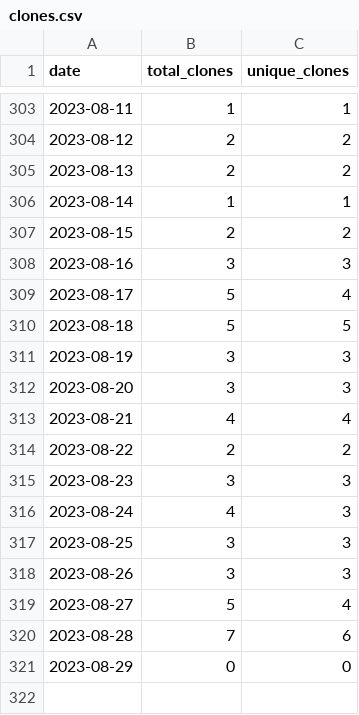
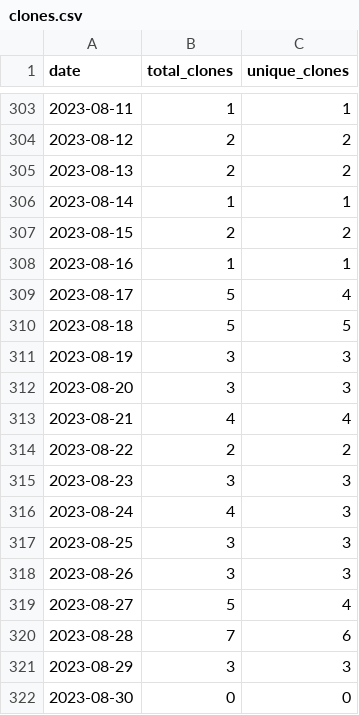
Before and after one commit to merrymitch/COMP5350, a CSV file: .traffic/clones.csv, drawn as a sheet; only a part is shown, gaps mark what is left out.

Commit message:
Updating repository traffic

```diff
--- a/.traffic/clones.csv
+++ b/.traffic/clones.csv
@@ -307,3 +307,3 @@ date,total_clones,unique_clones
 2023-08-15,2,2
-2023-08-16,3,3
+2023-08-16,1,1
 2023-08-17,5,4
@@ -320,2 +320,3 @@ date,total_clones,unique_clones
 2023-08-28,7,6
-2023-08-29,0,0
+2023-08-29,3,3
+2023-08-30,0,0
```
Also changed, not shown: .traffic/views.csv, 3 other files.
